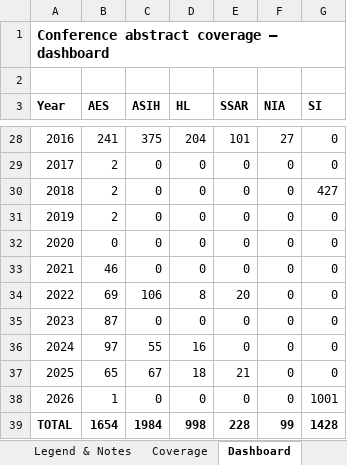
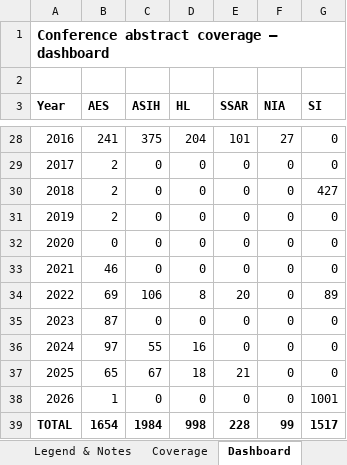
Before and after one commit to SimonDedman/elasmo_analyses, an Excel workbook: database/conference_coverage_matrix.xlsx, sheet Dashboard, drawn as a sheet; only a part is shown, gaps mark what is left out; values as stored, in another font and other column widths than the file's, no borders; charts and pictures not drawn; the diff names each change by its address in the sheet, - before the commit and + after, or states it on an @@ line.

```diff
--- a/database/conference_coverage_matrix.xlsx (sheet Dashboard)
+++ b/database/conference_coverage_matrix.xlsx (sheet Dashboard)
-G34 (SI): 0
+G34 (SI): 89
-G39 (SI): 1428
+G39 (SI): 1517
```
Also changed, not shown: sheet Coverage, outputs/conference_coverage_matrix.xlsx, 2 other files.
